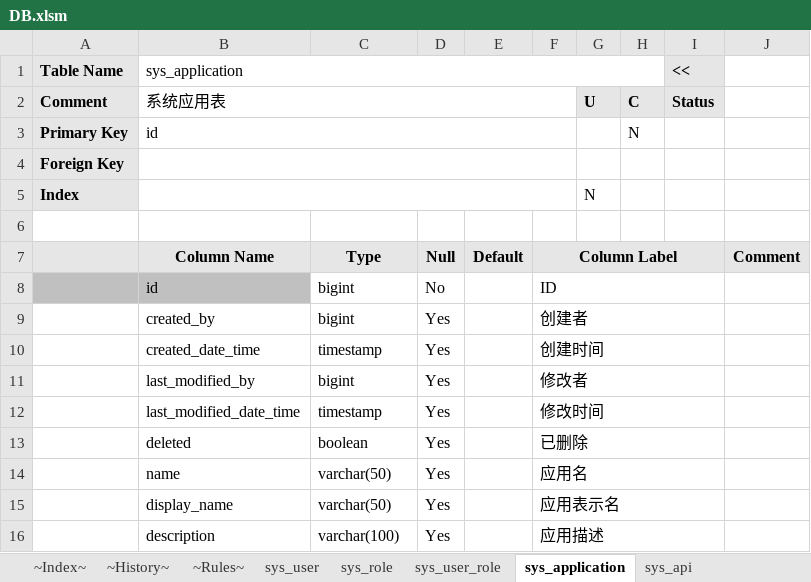
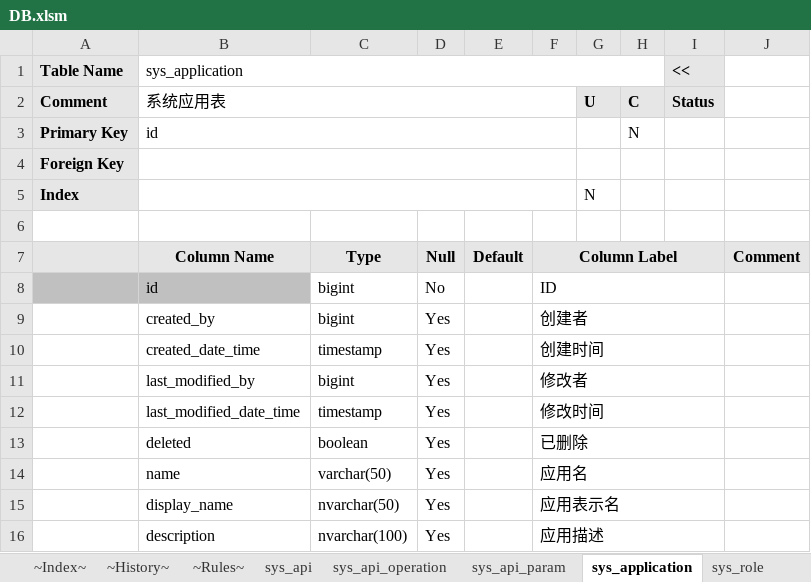
Before and after one commit to bashuyi/qbc, an Excel workbook: doc/DB.xlsm, sheet sys_application, drawn as a sheet; values as stored, in another font and other column widths than the file's, no borders; the diff names each change by its address in the sheet, - before the commit and + after, or states it on an @@ line.

```diff
--- a/doc/DB.xlsm (sheet sys_application)
+++ b/doc/DB.xlsm (sheet sys_application)
@@ sheet tab order changed: ~Index~ | ~History~ | ~Rules~ | sys_api | sys_api_operation | sys_api_param | sys_application | sys_role @@
-C15: varchar(50)
+C15: nvarchar(50)
-C16: varchar(100)
+C16: nvarchar(100)
```
Also changed, not shown: sheet ~Index~, sheet sys_role, sheet sys_api_operation, sheet sys_api, sheet sys_api_param, sheet sys_user, 16 other files.
